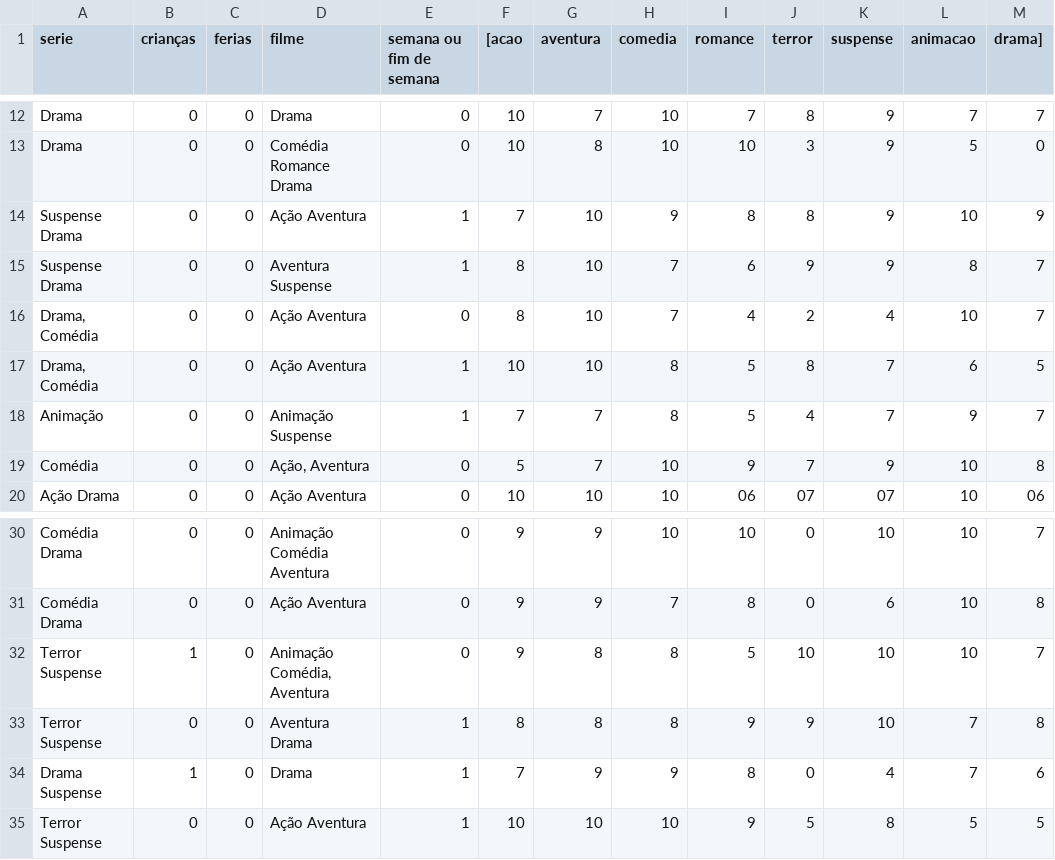
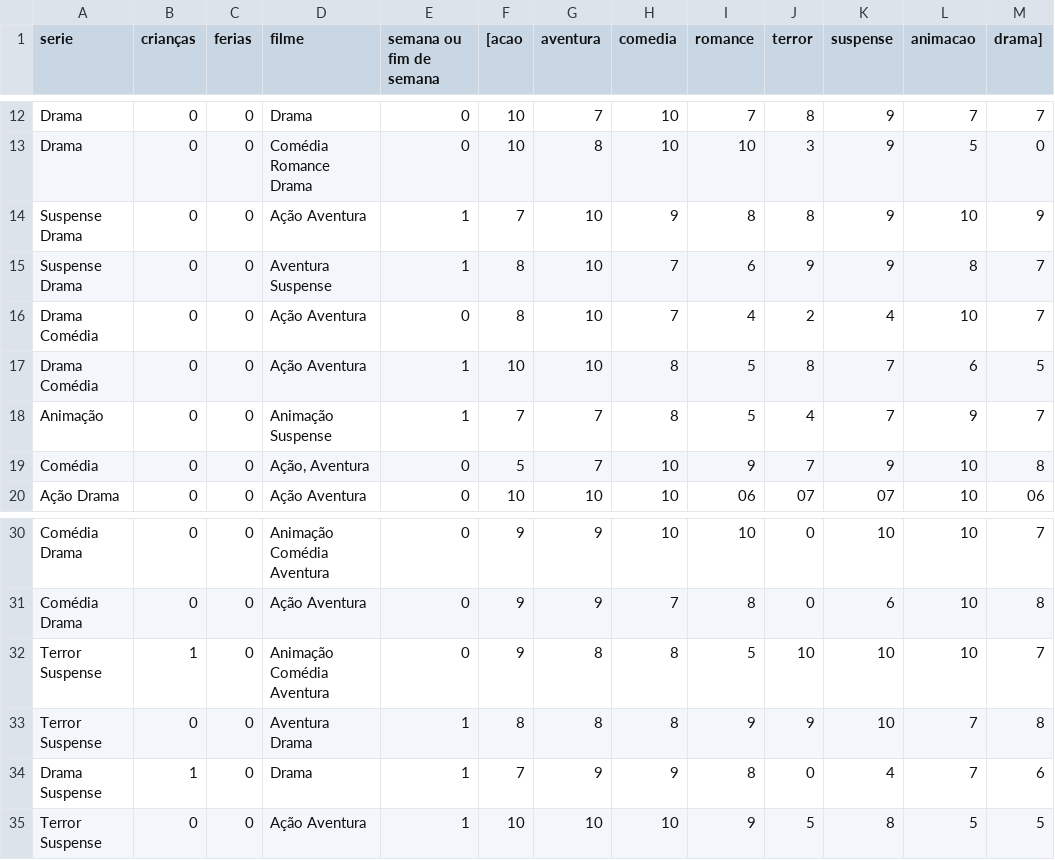
Before and after one commit to Gabrielsvc/PU2_IA, a CSV file: metade dos dados.csv, drawn as a sheet; only a part is shown, gaps mark what is left out.

```diff
--- a/metade dos dados.csv
+++ b/metade dos dados.csv
@@ -15,4 +15,4 @@ serie, crianças, ferias, filme, semana ou fim de semana, [acao, aventura, comed
 "Suspense Drama","0","0","Aventura Suspense","1","8","10","7","6","9","9","8","7"
-"Drama, Comédia","0","0","Ação Aventura","0","8","10","7","4","2","4","10","7"
-"Drama, Comédia","0","0","Ação Aventura","1","10","10","8","5","8","7","6","5"
+"Drama Comédia","0","0","Ação Aventura","0","8","10","7","4","2","4","10","7"
+"Drama Comédia","0","0","Ação Aventura","1","10","10","8","5","8","7","6","5"
 "Animação","0","0","Animação Suspense","1","7","7","8","5","4","7","9","7"
@@ -31,3 +31,3 @@ serie, crianças, ferias, filme, semana ou fim de semana, [acao, aventura, comed
 "Comédia Drama","0","0","Ação Aventura","0","9","9","7","8","0","6","10","8"
-"Terror Suspense","1","0","Animação Comédia, Aventura","0","9","8","8","5","10","10","10","7"
+"Terror Suspense","1","0","Animação Comédia Aventura","0","9","8","8","5","10","10","10","7"
 "Terror Suspense","0","0","Aventura Drama","1","8","8","8","9","9","10","7","8"
```
Also changed, not shown: 1 other file.
